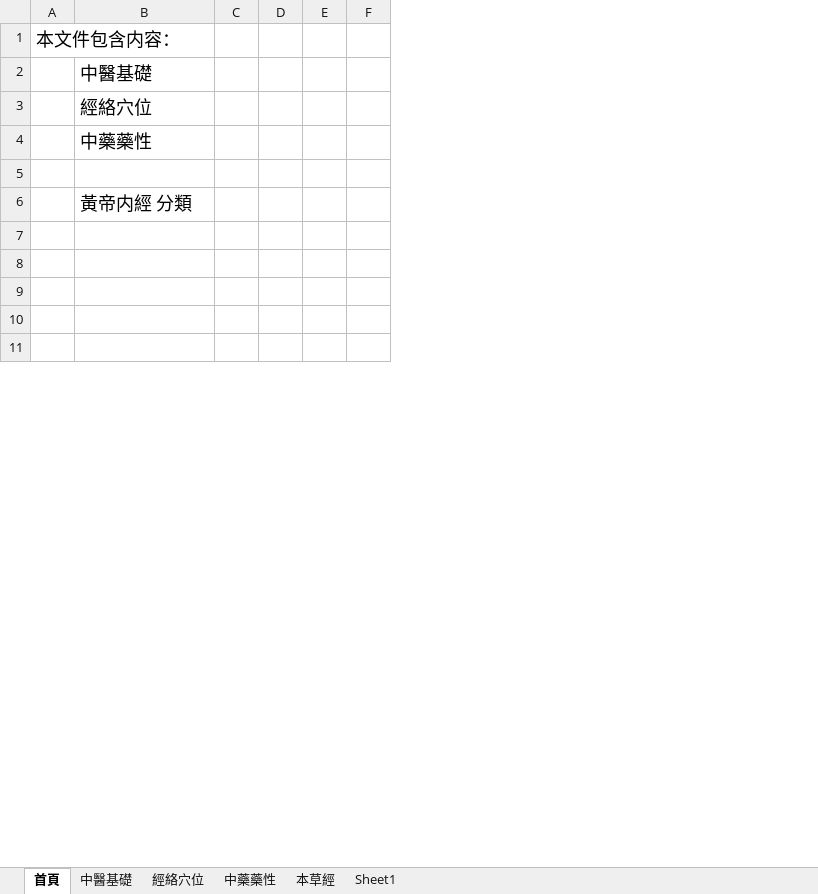
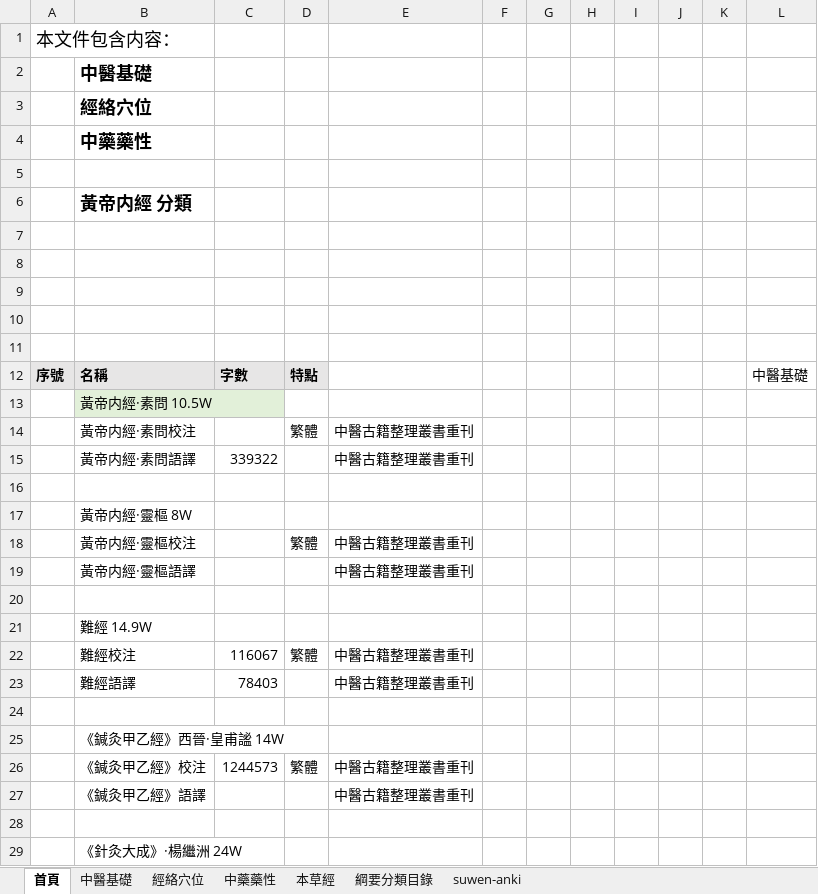
Before and after one commit to Franklyzzm/franklyzzm.github.io-test-v0.1, an Excel workbook: private/中醫.ChineseMedicine/中醫基礎.xlsx, sheet 首頁, drawn as a sheet; only a part is shown; values as stored, in another font and other column widths than the file's, no borders; removed rows and columns are numbered as before the commit, all else as after; the diff covers the shown part only; the diff names each change by its address in the sheet, - before the commit and + after, or states it on an @@ line.

Commit message:
Update 中醫基礎.xlsx

```diff
--- a/private/中醫.ChineseMedicine/中醫基礎.xlsx (sheet 首頁)
+++ b/private/中醫.ChineseMedicine/中醫基礎.xlsx (sheet 首頁)
-sheet tab: Sheet1
+sheet tab: 綱要分類目錄
+sheet tab: suwen-anki
+column C, empty
+column D, empty
+column E, empty
-column D, empty
-column F, empty
+column H, empty
+column I, empty
+column J, empty
+column K, empty
+column L, empty
-B2:B4 bold: off
+B2:B4 bold: on
-B6 bold: off
+B6 bold: on
+row 12: 序號 | 名稱 | 字數 | 特點 |  |  |  |  |  |  |  | 中醫基礎
@@ row 19 moved to row 13: 黃帝内經·素問 10.5W @@
+row 14:  | 黃帝内經·素問校注 |  | 繁體 | 中醫古籍整理叢書重刊
+row 15:  | 黃帝内經·素問語譯 | 339322 |  | 中醫古籍整理叢書重刊
+row 16: (empty)
@@ row 20 moved to row 17: 黃帝内經·靈樞 8W @@
+row 18:  | 黃帝内經·靈樞校注 |  | 繁體 | 中醫古籍整理叢書重刊
+row 19:  | 黃帝内經·靈樞語譯 |  |  | 中醫古籍整理叢書重刊
+row 20: (empty)
@@ row 22 moved to row 21: 難經 14.9W @@
+row 22:  | 難經校注 | 116067 | 繁體 | 中醫古籍整理叢書重刊
+row 23:  | 難經語譯 | 78403 |  | 中醫古籍整理叢書重刊
+row 24: (empty)
+row 25:  | 《鍼灸甲乙經》西晉·皇甫謐 14W
+row 26:  | 《鍼灸甲乙經》校注 | 1244573 | 繁體 | 中醫古籍整理叢書重刊
+row 27:  | 《鍼灸甲乙經》語譯 |  |  | 中醫古籍整理叢書重刊
+row 28: (empty)
+row 29:  | 《針灸大成》·楊繼洲 24W
```
Also changed, not shown: 17 added rows, 9 removed rows and 1 moved row elsewhere in this sheet.
